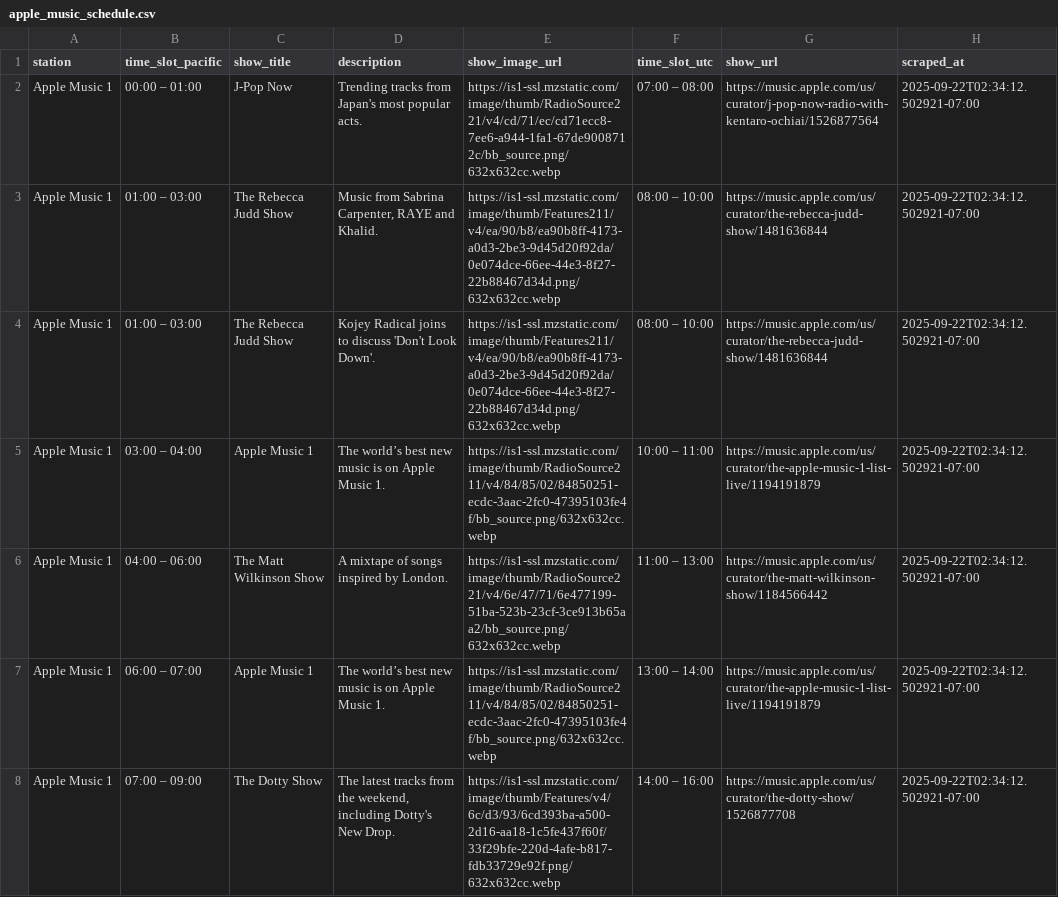
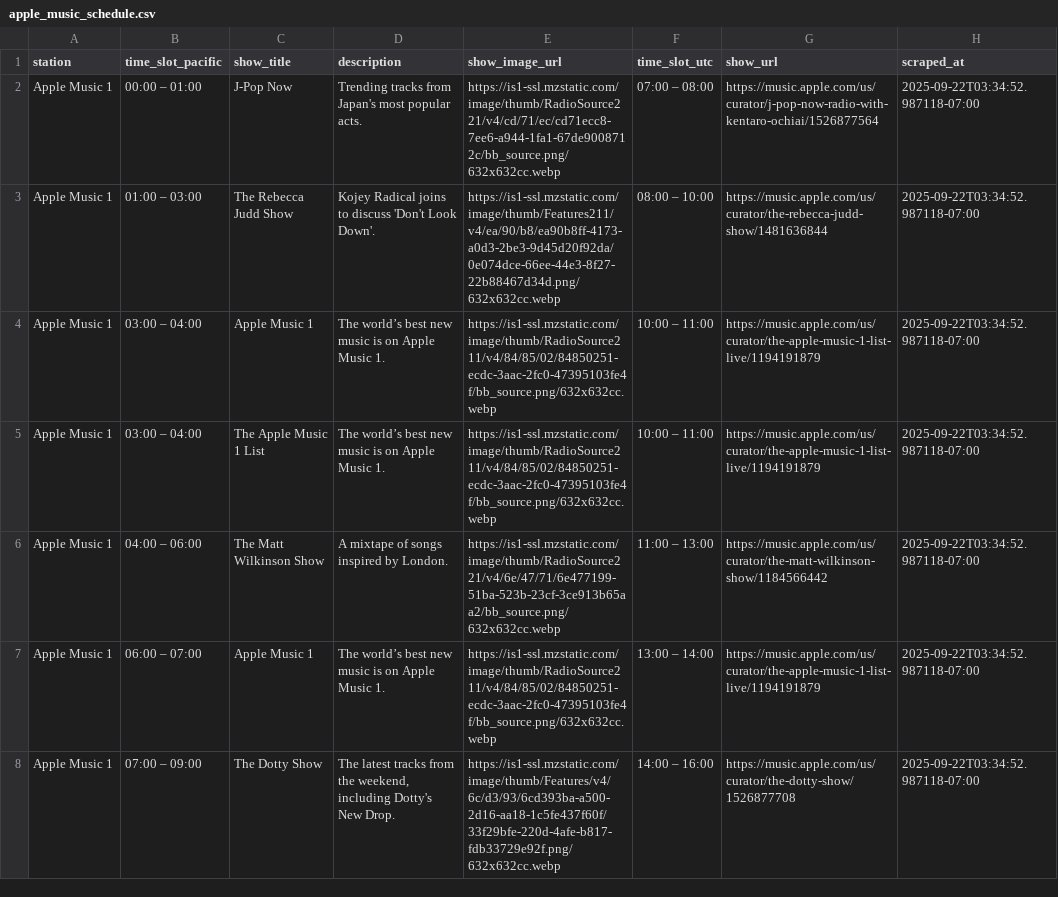
Before and after one commit to keithah/apple-music-schedule-scraper, a CSV file: apple_music_schedule.csv, drawn as a sheet; only a part is shown; the diff covers the shown part only.

```diff
--- a/apple_music_schedule.csv
+++ b/apple_music_schedule.csv
@@ -1,8 +1,8 @@
 station,time_slot_pacific,show_title,description,show_image_url,time_slot_utc,show_url,scraped_at
-Apple Music 1,00:00 – 01:00,J-Pop Now,Trending tracks from Japan's most popular acts.,https://is1-ssl.mzstatic.com/image/thumb/RadioSource221/v4/cd/71/ec/cd71ecc8-7ee6-a944-1fa1-67de9008712c/bb_source.png/632x632cc.webp,07:00 – 08:00,https://music.apple.com/us/curator/j-pop-now-radio-with-kentaro-ochiai/1526877564,2025-09-22T02:34:12.502921-07:00
-Apple Music 1,01:00 – 03:00,The Rebecca Judd Show,"Music from Sabrina Carpenter, RAYE and Khalid.",https://is1-ssl.mzstatic.com/image/thumb/Features211/v4/ea/90/b8/ea90b8ff-4173-a0d3-2be3-9d45d20f92da/0e074dce-66ee-44e3-8f27-22b88467d34d.png/632x632cc.webp,08:00 – 10:00,https://music.apple.com/us/curator/the-rebecca-judd-show/1481636844,2025-09-22T02:34:12.502921-07:00
-Apple Music 1,01:00 – 03:00,The Rebecca Judd Show,Kojey Radical joins to discuss 'Don't Look Down'.,https://is1-ssl.mzstatic.com/image/thumb/Features211/v4/ea/90/b8/ea90b8ff-4173-a0d3-2be3-9d45d20f92da/0e074dce-66ee-44e3-8f27-22b88467d34d.png/632x632cc.webp,08:00 – 10:00,https://music.apple.com/us/curator/the-rebecca-judd-show/1481636844,2025-09-22T02:34:12.502921-07:00
-Apple Music 1,03:00 – 04:00,Apple Music 1,The world’s best new music is on Apple Music 1.,https://is1-ssl.mzstatic.com/image/thumb/RadioSource211/v4/84/85/02/84850251-ecdc-3aac-2fc0-47395103fe4f/bb_source.png/632x632cc.webp,10:00 – 11:00,https://music.apple.com/us/curator/the-apple-music-1-list-live/1194191879,2025-09-22T02:34:12.502921-07:00
-Apple Music 1,04:00 – 06:00,The Matt Wilkinson Show,A mixtape of songs inspired by London.,https://is1-ssl.mzstatic.com/image/thumb/RadioSource221/v4/6e/47/71/6e477199-51ba-523b-23cf-3ce913b65aa2/bb_source.png/632x632cc.webp,11:00 – 13:00,https://music.apple.com/us/curator/the-matt-wilkinson-show/1184566442,2025-09-22T02:34:12.502921-07:00
-Apple Music 1,06:00 – 07:00,Apple Music 1,The world’s best new music is on Apple Music 1.,https://is1-ssl.mzstatic.com/image/thumb/RadioSource211/v4/84/85/02/84850251-ecdc-3aac-2fc0-47395103fe4f/bb_source.png/632x632cc.webp,13:00 – 14:00,https://music.apple.com/us/curator/the-apple-music-1-list-live/1194191879,2025-09-22T02:34:12.502921-07:00
-Apple Music 1,07:00 – 09:00,The Dotty Show,"The latest tracks from the weekend, including Dotty's New Drop.",https://is1-ssl.mzstatic.com/image/thumb/Features/v4/6c/d3/93/6cd393ba-a500-2d16-aa18-1c5fe437f60f/33f29bfe-220d-4afe-b817-fdb33729e92f.png/632x632cc.webp,14:00 – 16:00,https://music.apple.com/us/curator/the-dotty-show/1526877708,2025-09-22T02:34:12.502921-07:00
+Apple Music 1,00:00 – 01:00,J-Pop Now,Trending tracks from Japan's most popular acts.,https://is1-ssl.mzstatic.com/image/thumb/RadioSource221/v4/cd/71/ec/cd71ecc8-7ee6-a944-1fa1-67de9008712c/bb_source.png/632x632cc.webp,07:00 – 08:00,https://music.apple.com/us/curator/j-pop-now-radio-with-kentaro-ochiai/1526877564,2025-09-22T03:34:52.987118-07:00
+Apple Music 1,01:00 – 03:00,The Rebecca Judd Show,Kojey Radical joins to discuss 'Don't Look Down'.,https://is1-ssl.mzstatic.com/image/thumb/Features211/v4/ea/90/b8/ea90b8ff-4173-a0d3-2be3-9d45d20f92da/0e074dce-66ee-44e3-8f27-22b88467d34d.png/632x632cc.webp,08:00 – 10:00,https://music.apple.com/us/curator/the-rebecca-judd-show/1481636844,2025-09-22T03:34:52.987118-07:00
+Apple Music 1,03:00 – 04:00,Apple Music 1,The world’s best new music is on Apple Music 1.,https://is1-ssl.mzstatic.com/image/thumb/RadioSource211/v4/84/85/02/84850251-ecdc-3aac-2fc0-47395103fe4f/bb_source.png/632x632cc.webp,10:00 – 11:00,https://music.apple.com/us/curator/the-apple-music-1-list-live/1194191879,2025-09-22T03:34:52.987118-07:00
+Apple Music 1,03:00 – 04:00,The Apple Music 1 List,The world’s best new music is on Apple Music 1.,https://is1-ssl.mzstatic.com/image/thumb/RadioSource211/v4/84/85/02/84850251-ecdc-3aac-2fc0-47395103fe4f/bb_source.png/632x632cc.webp,10:00 – 11:00,https://music.apple.com/us/curator/the-apple-music-1-list-live/1194191879,2025-09-22T03:34:52.987118-07:00
+Apple Music 1,04:00 – 06:00,The Matt Wilkinson Show,A mixtape of songs inspired by London.,https://is1-ssl.mzstatic.com/image/thumb/RadioSource221/v4/6e/47/71/6e477199-51ba-523b-23cf-3ce913b65aa2/bb_source.png/632x632cc.webp,11:00 – 13:00,https://music.apple.com/us/curator/the-matt-wilkinson-show/1184566442,2025-09-22T03:34:52.987118-07:00
+Apple Music 1,06:00 – 07:00,Apple Music 1,The world’s best new music is on Apple Music 1.,https://is1-ssl.mzstatic.com/image/thumb/RadioSource211/v4/84/85/02/84850251-ecdc-3aac-2fc0-47395103fe4f/bb_source.png/632x632cc.webp,13:00 – 14:00,https://music.apple.com/us/curator/the-apple-music-1-list-live/1194191879,2025-09-22T03:34:52.987118-07:00
+Apple Music 1,07:00 – 09:00,The Dotty Show,"The latest tracks from the weekend, including Dotty's New Drop.",https://is1-ssl.mzstatic.com/image/thumb/Features/v4/6c/d3/93/6cd393ba-a500-2d16-aa18-1c5fe437f60f/33f29bfe-220d-4afe-b817-fdb33729e92f.png/632x632cc.webp,14:00 – 16:00,https://music.apple.com/us/curator/the-dotty-show/1526877708,2025-09-22T03:34:52.987118-07:00
```
Also changed, not shown: 132 edited cells elsewhere in this file, 1 other file.
